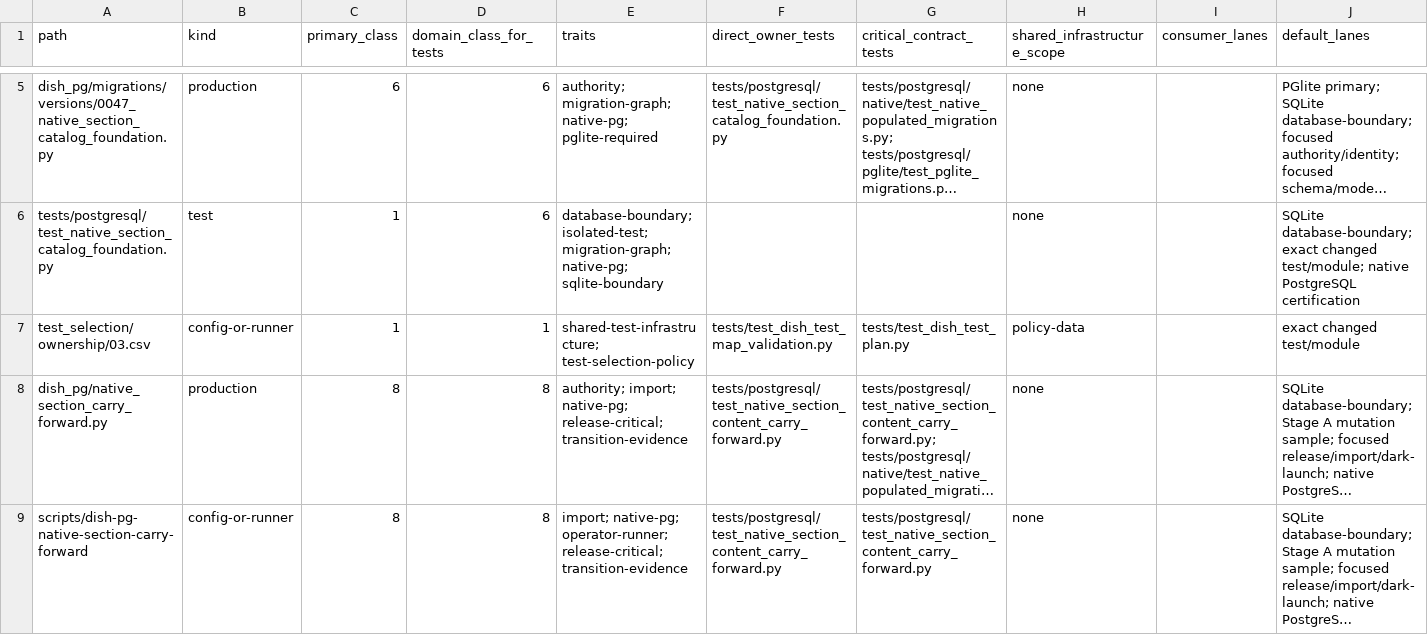
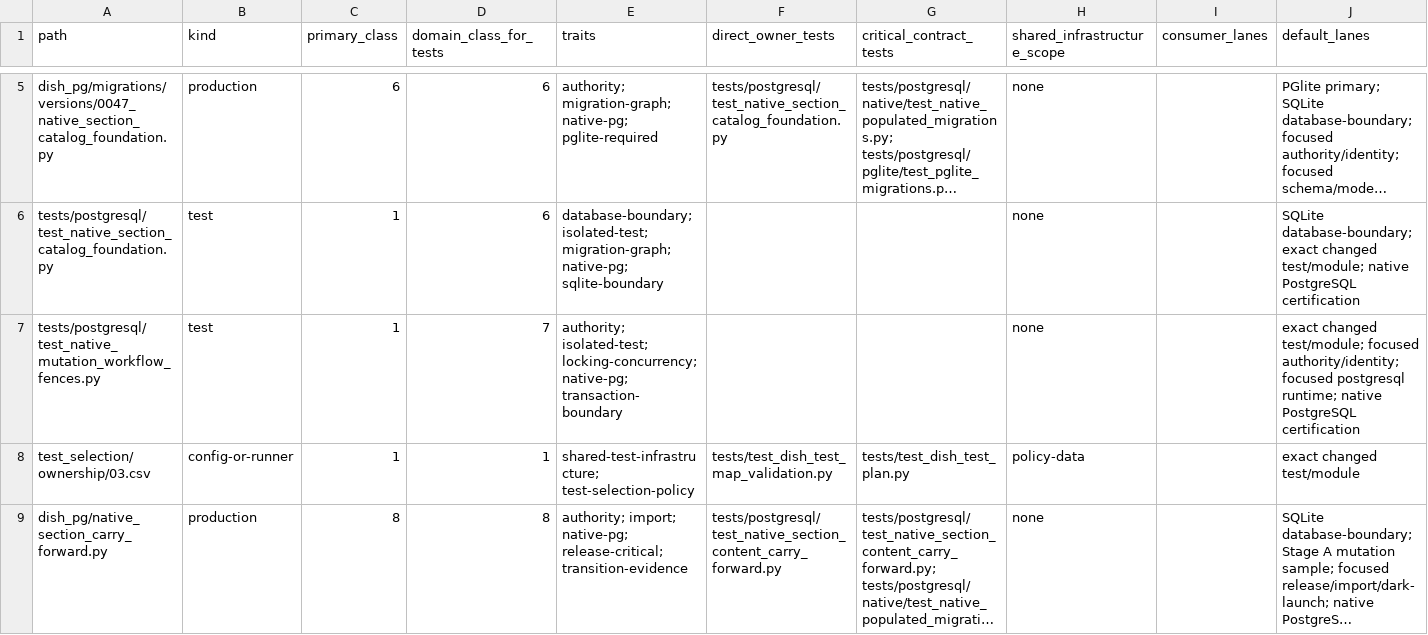
Before and after one commit to marcogallotta/ai-tools, a CSV file: dish/test_selection/ownership/03.csv, drawn as a sheet; only a part is shown, gaps mark what is left out; the shorter side is filled out with more unchanged rows; long unchanged cells end in …; rows hold the shown columns only; the diff names each change by its address in the sheet, - before the commit and + after, or states it on an @@ line.

Commit message:
Classify PR2d native fence tests

```diff
--- a/dish/test_selection/ownership/03.csv
+++ b/dish/test_selection/ownership/03.csv
+row 7: tests/postgresql/test_native_mutation_workflow_fences.py | test | 1 | 7 | authority; isolated-test; locking-concurrency; native-pg; transaction-boundary |  |  | none |  | exact changed test/module; focused authority/identity; focused postgresql runtime; native PostgreSQL certification
```
